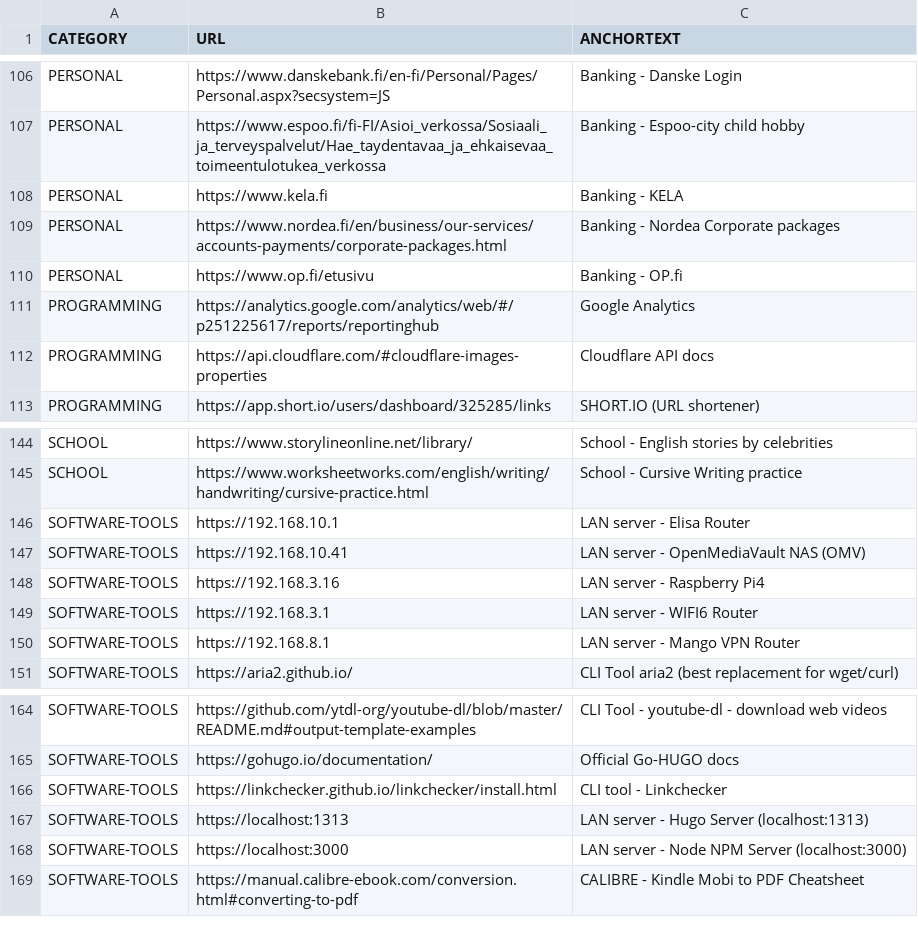
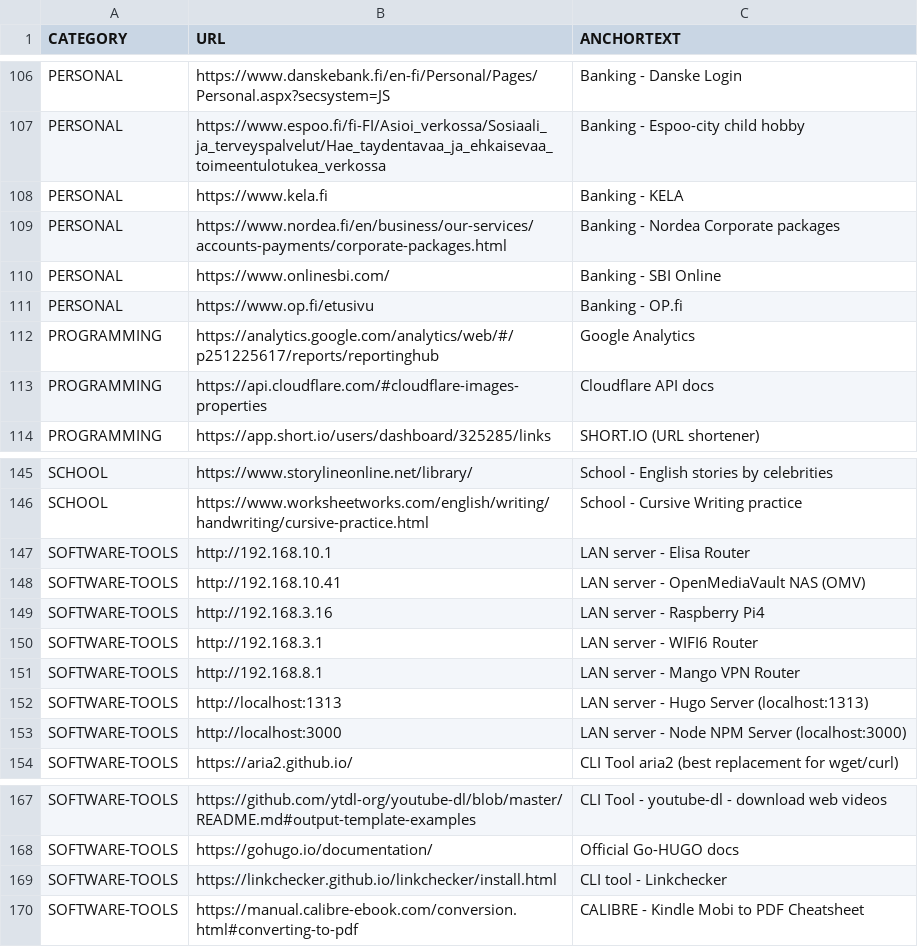
Before and after one commit to abhishek-paliwal/PROJECTS-REACTJS, a CSV file: app01-homepage/src/data/data_out/combinedCategoryLinksData.csv, drawn as a sheet; only a part is shown, gaps mark what is left out.

Commit message:
2x data updated - homepage app

```diff
--- a/app01-homepage/src/data/data_out/combinedCategoryLinksData.csv
+++ b/app01-homepage/src/data/data_out/combinedCategoryLinksData.csv
@@ -109,2 +109,3 @@ PERSONAL;https://www.kela.fi;Banking - KELA
 PERSONAL;https://www.nordea.fi/en/business/our-services/accounts-payments/corporate-packages.html;Banking - Nordea Corporate packages
+PERSONAL;https://www.onlinesbi.com/;Banking - SBI Online
 PERSONAL;https://www.op.fi/etusivu;Banking - OP.fi
@@ -145,7 +146,9 @@ SCHOOL;https://www.storylineonline.net/library/;School - English stories by cele
 SCHOOL;https://www.worksheetworks.com/english/writing/handwriting/cursive-practice.html;School - Cursive Writing practice
-SOFTWARE-TOOLS;https://192.168.10.1;LAN server - Elisa Router
-SOFTWARE-TOOLS;https://192.168.10.41;LAN server - OpenMediaVault NAS (OMV)
-SOFTWARE-TOOLS;https://192.168.3.16;LAN server - Raspberry Pi4
-SOFTWARE-TOOLS;https://192.168.3.1;LAN server - WIFI6 Router
-SOFTWARE-TOOLS;https://192.168.8.1;LAN server - Mango VPN Router
+SOFTWARE-TOOLS;http://192.168.10.1;LAN server - Elisa Router
+SOFTWARE-TOOLS;http://192.168.10.41;LAN server - OpenMediaVault NAS (OMV)
+SOFTWARE-TOOLS;http://192.168.3.16;LAN server - Raspberry Pi4
+SOFTWARE-TOOLS;http://192.168.3.1;LAN server - WIFI6 Router
+SOFTWARE-TOOLS;http://192.168.8.1;LAN server - Mango VPN Router
+SOFTWARE-TOOLS;http://localhost:1313;LAN server - Hugo Server (localhost:1313)
+SOFTWARE-TOOLS;http://localhost:3000;LAN server - Node NPM Server (localhost:3000)
 SOFTWARE-TOOLS;https://aria2.github.io/;CLI Tool aria2 (best replacement for wget/curl)
@@ -166,4 +169,2 @@ SOFTWARE-TOOLS;https://gohugo.io/documentation/;Official Go-HUGO docs
 SOFTWARE-TOOLS;https://linkchecker.github.io/linkchecker/install.html;CLI tool - Linkchecker
-SOFTWARE-TOOLS;https://localhost:1313;LAN server - Hugo Server (localhost:1313)
-SOFTWARE-TOOLS;https://localhost:3000;LAN server - Node NPM Server (localhost:3000)
 SOFTWARE-TOOLS;https://manual.calibre-ebook.com/conversion.html#converting-to-pdf;CALIBRE - Kindle Mobi to PDF Cheatsheet
```
Also changed, not shown: 1 other file.
